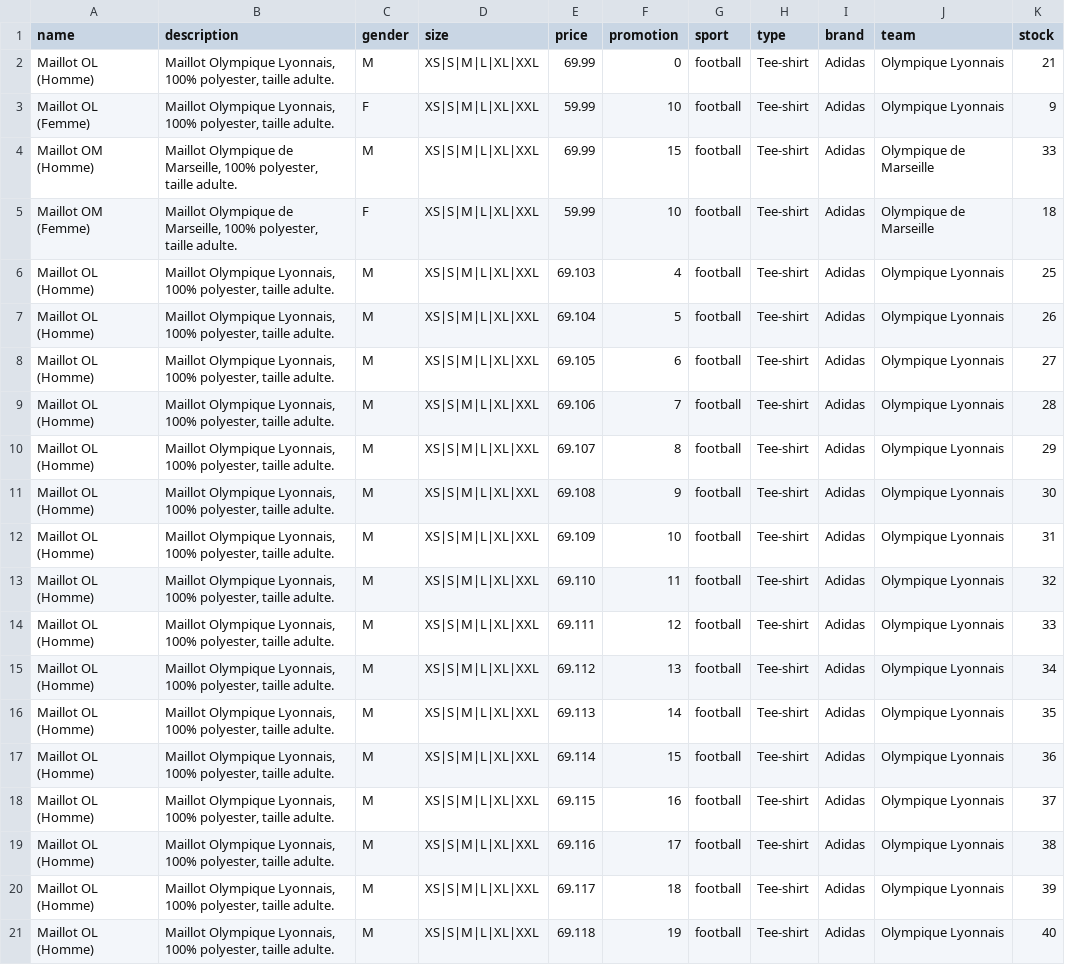
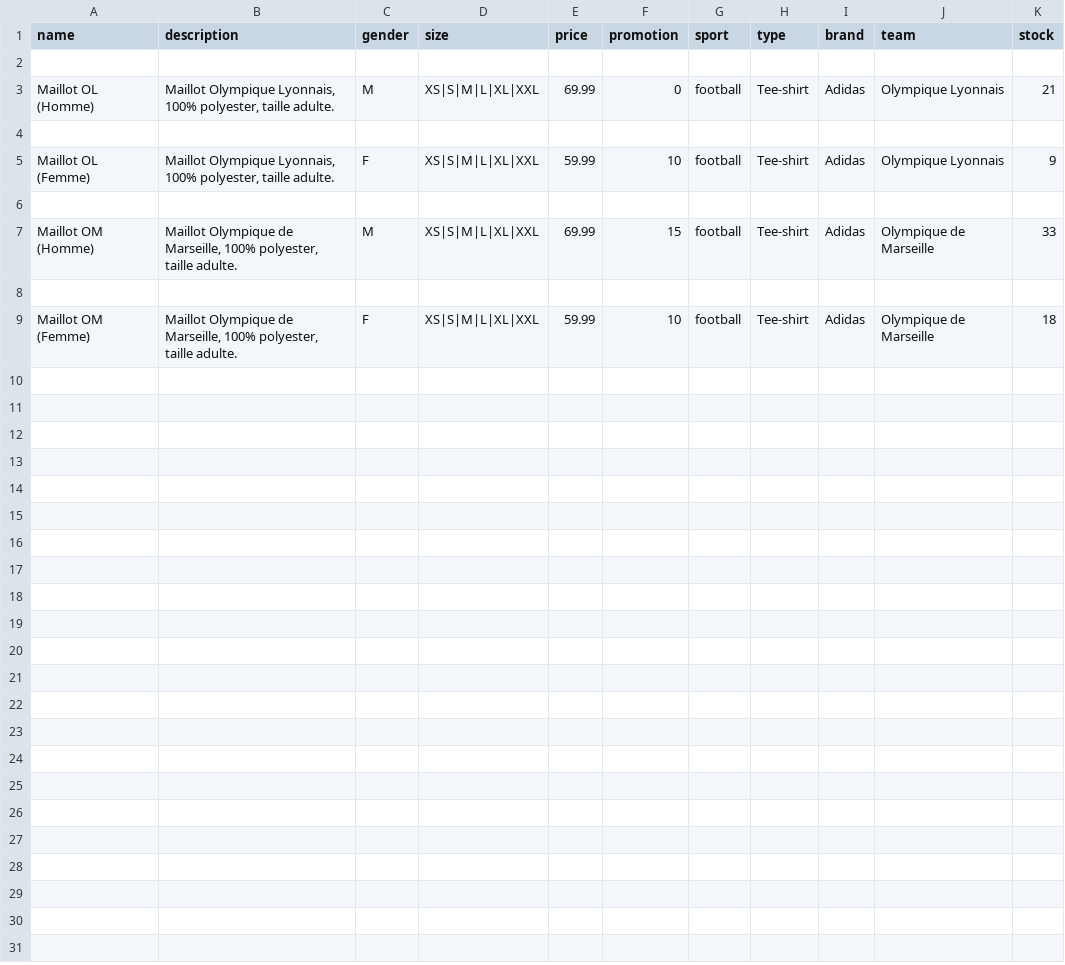
Before and after one commit to uy-rrodriguez/fdsport, a CSV file: football.csv, drawn as a sheet.

```diff
--- a/football.csv
+++ b/football.csv
@@ -1,21 +1,9 @@
 name;description;gender;size;price;promotion;sport;type;brand;team;stock
+
 Maillot OL (Homme);Maillot Olympique Lyonnais, 100% polyester, taille adulte.;M;XS|S|M|L|XL|XXL;69.99;0;football;Tee-shirt;Adidas;Olympique Lyonnais;21
+
 Maillot OL (Femme);Maillot Olympique Lyonnais, 100% polyester, taille adulte.;F;XS|S|M|L|XL|XXL;59.99;10;football;Tee-shirt;Adidas;Olympique Lyonnais;9
+
 Maillot OM (Homme);Maillot Olympique de Marseille, 100% polyester, taille adulte.;M;XS|S|M|L|XL|XXL;69.99;15;football;Tee-shirt;Adidas;Olympique de Marseille;33
+
 Maillot OM (Femme);Maillot Olympique de Marseille, 100% polyester, taille adulte.;F;XS|S|M|L|XL|XXL;59.99;10;football;Tee-shirt;Adidas;Olympique de Marseille;18
-Maillot OL (Homme);Maillot Olympique Lyonnais, 100% polyester, taille adulte.;M;XS|S|M|L|XL|XXL;69.103;4;football;Tee-shirt;Adidas;Olympique Lyonnais;25
-Maillot OL (Homme);Maillot Olympique Lyonnais, 100% polyester, taille adulte.;M;XS|S|M|L|XL|XXL;69.104;5;football;Tee-shirt;Adidas;Olympique Lyonnais;26
-Maillot OL (Homme);Maillot Olympique Lyonnais, 100% polyester, taille adulte.;M;XS|S|M|L|XL|XXL;69.105;6;football;Tee-shirt;Adidas;Olympique Lyonnais;27
-Maillot OL (Homme);Maillot Olympique Lyonnais, 100% polyester, taille adulte.;M;XS|S|M|L|XL|XXL;69.106;7;football;Tee-shirt;Adidas;Olympique Lyonnais;28
-Maillot OL (Homme);Maillot Olympique Lyonnais, 100% polyester, taille adulte.;M;XS|S|M|L|XL|XXL;69.107;8;football;Tee-shirt;Adidas;Olympique Lyonnais;29
-Maillot OL (Homme);Maillot Olympique Lyonnais, 100% polyester, taille adulte.;M;XS|S|M|L|XL|XXL;69.108;9;football;Tee-shirt;Adidas;Olympique Lyonnais;30
-Maillot OL (Homme);Maillot Olympique Lyonnais, 100% polyester, taille adulte.;M;XS|S|M|L|XL|XXL;69.109;10;football;Tee-shirt;Adidas;Olympique Lyonnais;31
-Maillot OL (Homme);Maillot Olympique Lyonnais, 100% polyester, taille adulte.;M;XS|S|M|L|XL|XXL;69.110;11;football;Tee-shirt;Adidas;Olympique Lyonnais;32
-Maillot OL (Homme);Maillot Olympique Lyonnais, 100% polyester, taille adulte.;M;XS|S|M|L|XL|XXL;69.111;12;football;Tee-shirt;Adidas;Olympique Lyonnais;33
-Maillot OL (Homme);Maillot Olympique Lyonnais, 100% polyester, taille adulte.;M;XS|S|M|L|XL|XXL;69.112;13;football;Tee-shirt;Adidas;Olympique Lyonnais;34
-Maillot OL (Homme);Maillot Olympique Lyonnais, 100% polyester, taille adulte.;M;XS|S|M|L|XL|XXL;69.113;14;football;Tee-shirt;Adidas;Olympique Lyonnais;35
-Maillot OL (Homme);Maillot Olympique Lyonnais, 100% polyester, taille adulte.;M;XS|S|M|L|XL|XXL;69.114;15;football;Tee-shirt;Adidas;Olympique Lyonnais;36
-Maillot OL (Homme);Maillot Olympique Lyonnais, 100% polyester, taille adulte.;M;XS|S|M|L|XL|XXL;69.115;16;football;Tee-shirt;Adidas;Olympique Lyonnais;37
-Maillot OL (Homme);Maillot Olympique Lyonnais, 100% polyester, taille adulte.;M;XS|S|M|L|XL|XXL;69.116;17;football;Tee-shirt;Adidas;Olympique Lyonnais;38
-Maillot OL (Homme);Maillot Olympique Lyonnais, 100% polyester, taille adulte.;M;XS|S|M|L|XL|XXL;69.117;18;football;Tee-shirt;Adidas;Olympique Lyonnais;39
-Maillot OL (Homme);Maillot Olympique Lyonnais, 100% polyester, taille adulte.;M;XS|S|M|L|XL|XXL;69.118;19;football;Tee-shirt;Adidas;Olympique Lyonnais;40
```
Also changed, not shown: 5 other files.
